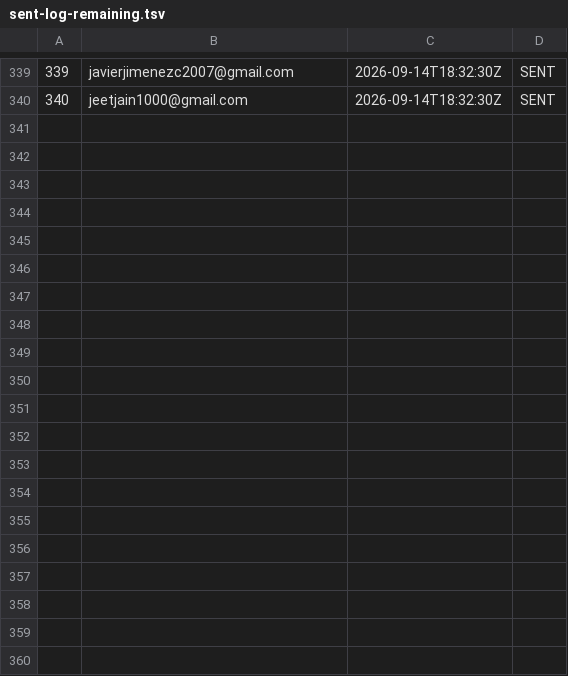
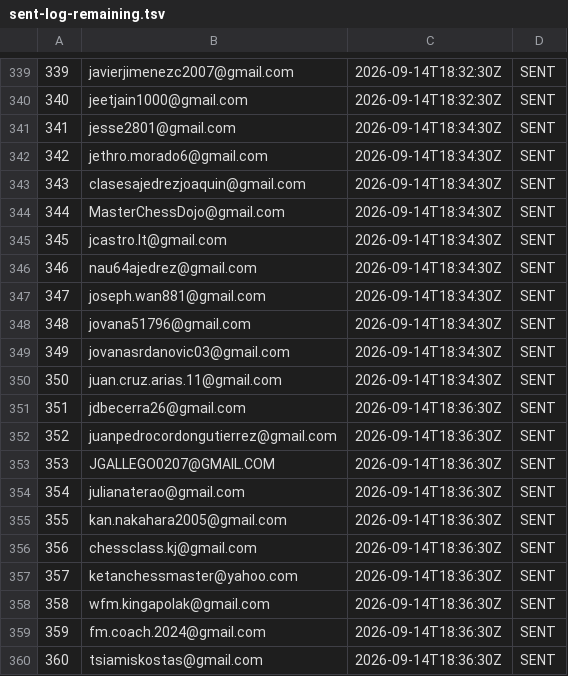
Before and after one commit to AayanHetam/chess-coach-ai, a TSV file: outreach/gm-campaign/sent-log-remaining.tsv, drawn as a sheet; only a part is shown, gaps mark what is left out.

```diff
--- a/outreach/gm-campaign/sent-log-remaining.tsv
+++ b/outreach/gm-campaign/sent-log-remaining.tsv
@@ -340 +340,21 @@
 340	jeetjain1000@gmail.com	2026-09-14T18:32:30Z	SENT
+341	jesse2801@gmail.com	2026-09-14T18:34:30Z	SENT
+342	jethro.morado6@gmail.com	2026-09-14T18:34:30Z	SENT
+343	clasesajedrezjoaquin@gmail.com	2026-09-14T18:34:30Z	SENT
+344	MasterChessDojo@gmail.com	2026-09-14T18:34:30Z	SENT
+345	jcastro.lt@gmail.com	2026-09-14T18:34:30Z	SENT
+346	nau64ajedrez@gmail.com	2026-09-14T18:34:30Z	SENT
+347	joseph.wan881@gmail.com	2026-09-14T18:34:30Z	SENT
+348	jovana51796@gmail.com	2026-09-14T18:34:30Z	SENT
+349	jovanasrdanovic03@gmail.com	2026-09-14T18:34:30Z	SENT
+350	juan.cruz.arias.11@gmail.com	2026-09-14T18:34:30Z	SENT
+351	jdbecerra26@gmail.com	2026-09-14T18:36:30Z	SENT
+352	juanpedrocordongutierrez@gmail.com	2026-09-14T18:36:30Z	SENT
+353	JGALLEGO0207@GMAIL.COM	2026-09-14T18:36:30Z	SENT
+354	julianaterao@gmail.com	2026-09-14T18:36:30Z	SENT
+355	kan.nakahara2005@gmail.com	2026-09-14T18:36:30Z	SENT
+356	chessclass.kj@gmail.com	2026-09-14T18:36:30Z	SENT
+357	ketanchessmaster@yahoo.com	2026-09-14T18:36:30Z	SENT
+358	wfm.kingapolak@gmail.com	2026-09-14T18:36:30Z	SENT
+359	fm.coach.2024@gmail.com	2026-09-14T18:36:30Z	SENT
+360	tsiamiskostas@gmail.com	2026-09-14T18:36:30Z	SENT
```
